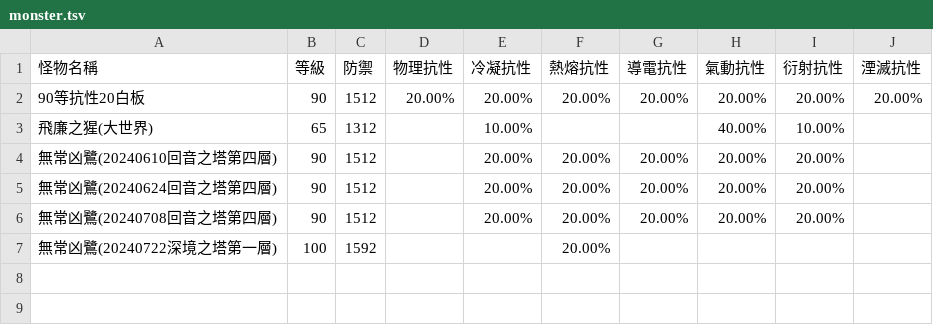
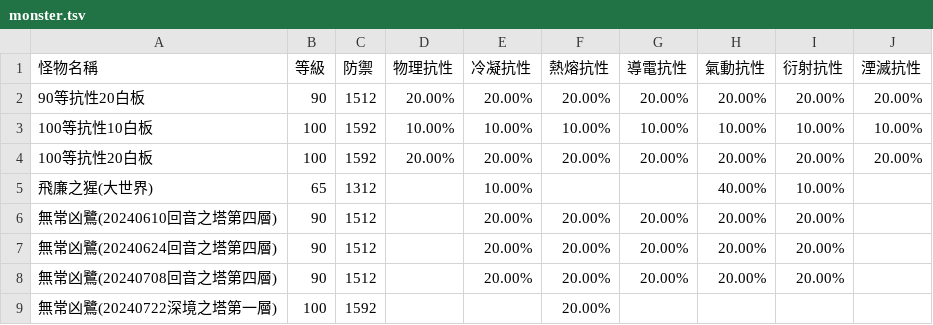
Before and after one commit to ZetsuBouKyo/WutheringWaves, a TSV file: data/v1/zh_tw/monster.tsv, drawn as a sheet; the diff names each change by its address in the sheet, - before the commit and + after, or states it on an @@ line.

```diff
--- a/data/v1/zh_tw/monster.tsv
+++ b/data/v1/zh_tw/monster.tsv
+row 3: 100等抗性10白板 | 100 | 1592 | 10.00% | 10.00% | 10.00% | 10.00% | 10.00% | 10.00% | 10.00%
+row 4: 100等抗性20白板 | 100 | 1592 | 20.00% | 20.00% | 20.00% | 20.00% | 20.00% | 20.00% | 20.00%
```
Also changed, not shown: 10 other files.
